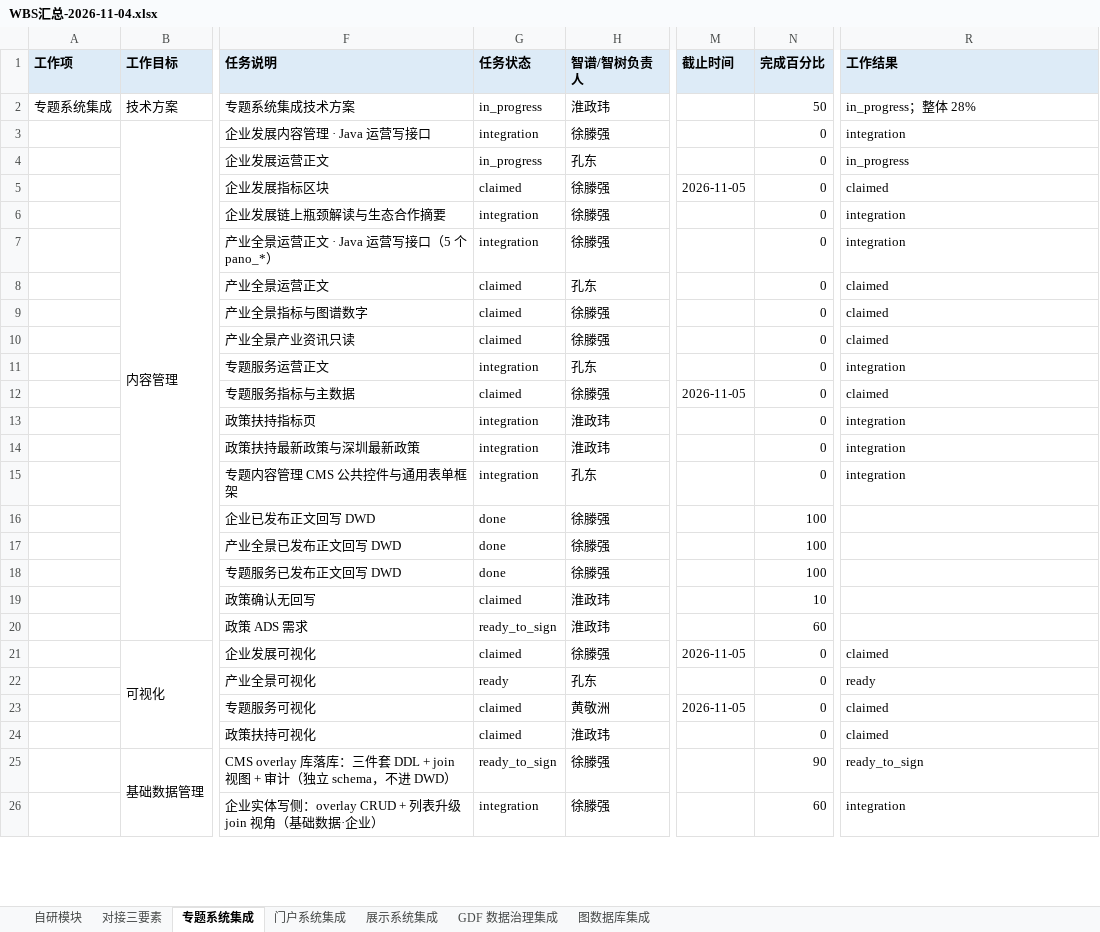
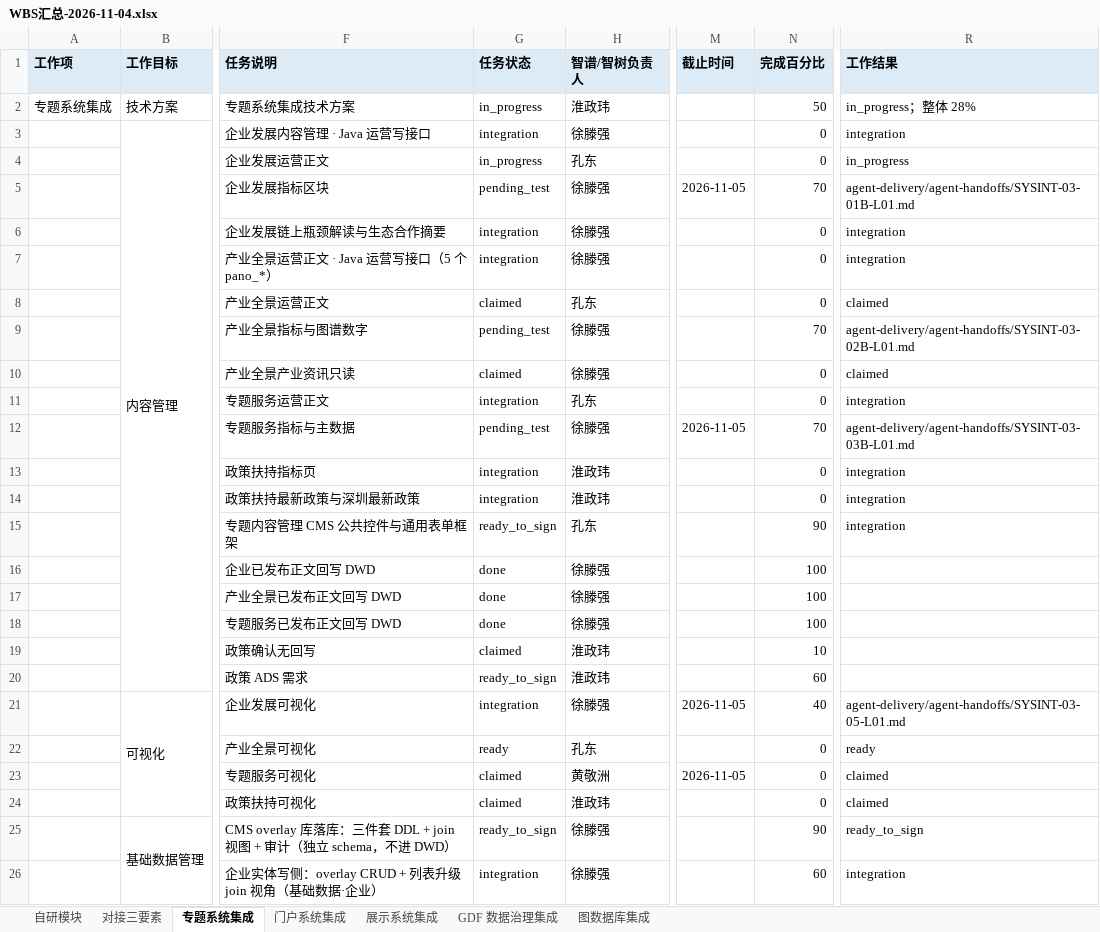
Before and after one commit to Marisolebxf/-, an Excel workbook: agent-delivery/工程过程/当日进展/WBS汇总-2026-11-04.xlsx, sheet 专题系统集成, drawn as a sheet; only a part is shown, gaps mark what is left out; values as stored, in another font and other column widths than the file's, no borders; the diff names each change by its address in the sheet, - before the commit and + after, or states it on an @@ line.

```diff
--- a/agent-delivery/工程过程/当日进展/WBS汇总-2026-11-04.xlsx (sheet 专题系统集成)
+++ b/agent-delivery/工程过程/当日进展/WBS汇总-2026-11-04.xlsx (sheet 专题系统集成)
-G5 (任务状态): claimed
+G5 (任务状态): pending_test
-N5 (完成百分比): 0
+N5 (完成百分比): 70
-R5 (工作结果): claimed
+R5 (工作结果): agent-delivery/agent-handoffs/SYSINT-03-01B-L01.md
-G9 (任务状态): claimed
+G9 (任务状态): pending_test
-N9 (完成百分比): 0
+N9 (完成百分比): 70
-R9 (工作结果): claimed
+R9 (工作结果): agent-delivery/agent-handoffs/SYSINT-03-02B-L01.md
-G12 (任务状态): claimed
+G12 (任务状态): pending_test
-N12 (完成百分比): 0
+N12 (完成百分比): 70
-R12 (工作结果): claimed
+R12 (工作结果): agent-delivery/agent-handoffs/SYSINT-03-03B-L01.md
-G15 (任务状态): integration
+G15 (任务状态): ready_to_sign
-N15 (完成百分比): 0
+N15 (完成百分比): 90
-G21 (任务状态): claimed
+G21 (任务状态): integration
-N21 (完成百分比): 0
+N21 (完成百分比): 40
-R21 (工作结果): claimed
+R21 (工作结果): agent-delivery/agent-handoffs/SYSINT-03-05-L01.md
```
Also changed, not shown: sheet 自研模块.
